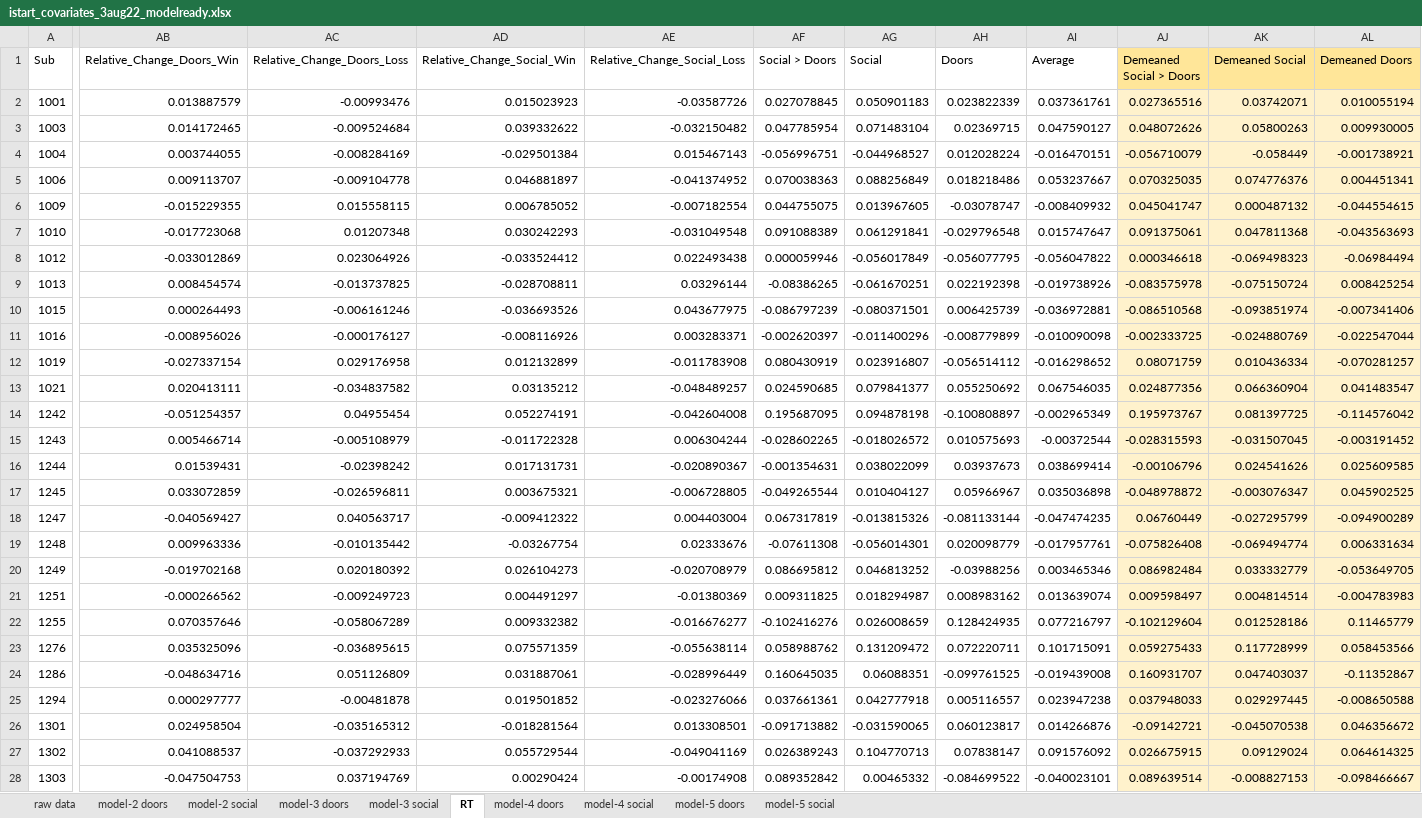
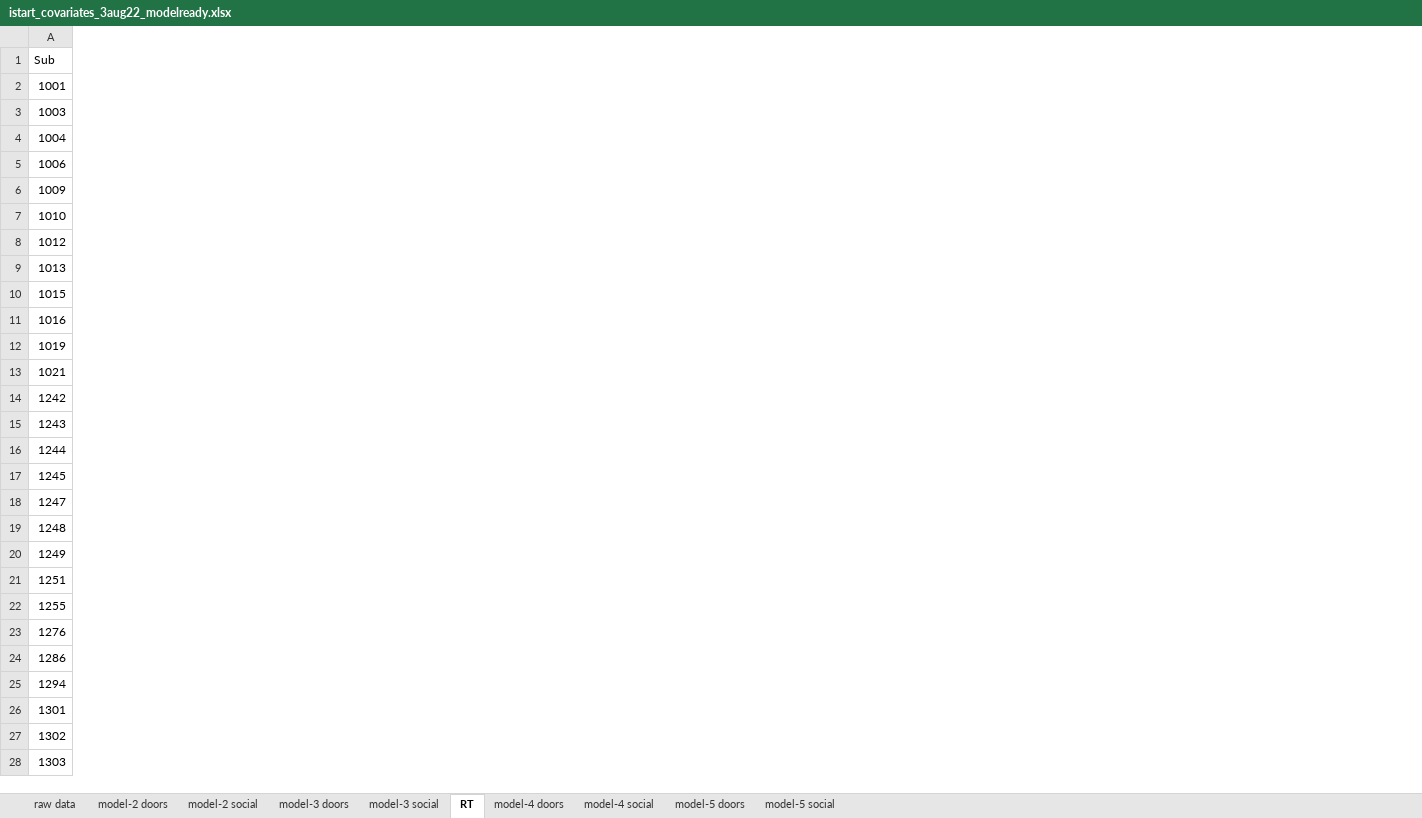
Before and after one commit to DVS-Lab/istart-socdoors, an Excel workbook: code/istart_covariates_3aug22_modelready.xlsx, sheet RT, drawn as a sheet; only a part is shown, gaps mark what is left out; values as stored, in another font and other column widths than the file's, no borders; removed rows and columns are numbered as before the commit, all else as after; the diff covers the shown part only; the diff names each change by its address in the sheet, - before the commit and + after, or states it on an @@ line.

```diff
--- a/code/istart_covariates_3aug22_modelready.xlsx (sheet RT)
+++ b/code/istart_covariates_3aug22_modelready.xlsx (sheet RT)
-column AB (Relative_Change_Doors_Win), rows 2-28: 0.013887579 | 0.014172465 | 0.003744055 | 0.009113707 | -0.015229355 | -0.017723068 | -0.033012869 | 0.008454574 | 0.000264493 | -0.008956026 | -0.027337154 | 0.020413111 | -0.051254357 | 0.005466714 | 0.01539431 | 0.033072859 | -0.040569427 | 0.009963336 | -0.019702168 | -0.000266562 | 0.070357646 | 0.035325096 | -0.048634716 | 0.000297777 | 0.024958504 | 0.041088537 | -0.047504753
-column AC (Relative_Change_Doors_Loss), rows 2-28: -0.00993476 | -0.009524684 | -0.008284169 | -0.009104778 | 0.015558115 | 0.01207348 | 0.023064926 | -0.013737825 | -0.006161246 | -0.000176127 | 0.029176958 | -0.034837582 | 0.04955454 | -0.005108979 | -0.02398242 | -0.026596811 | 0.040563717 | -0.010135442 | 0.020180392 | -0.009249723 | -0.058067289 | -0.036895615 | 0.051126809 | -0.00481878 | -0.035165312 | -0.037292933 | 0.037194769
-column AD (Relative_Change_Social_Win), rows 2-28: 0.015023923 | 0.039332622 | -0.029501384 | 0.046881897 | 0.006785052 | 0.030242293 | -0.033524412 | -0.028708811 | -0.036693526 | -0.008116926 | 0.012132899 | 0.03135212 | 0.052274191 | -0.011722328 | 0.017131731 | 0.003675321 | -0.009412322 | -0.03267754 | 0.026104273 | 0.004491297 | 0.009332382 | 0.075571359 | 0.031887061 | 0.019501852 | -0.018281564 | 0.055729544 | 0.00290424
-column AE (Relative_Change_Social_Loss), rows 2-28: -0.03587726 | -0.032150482 | 0.015467143 | -0.041374952 | -0.007182554 | -0.031049548 | 0.022493438 | 0.03296144 | 0.043677975 | 0.003283371 | -0.011783908 | -0.048489257 | -0.042604008 | 0.006304244 | -0.020890367 | -0.006728805 | 0.004403004 | 0.02333676 | -0.020708979 | -0.01380369 | -0.016676277 | -0.055638114 | -0.028996449 | -0.023276066 | 0.013308501 | -0.049041169 | -0.00174908
-column AF (Social > Doors), rows 2-28: 0.027078845 | 0.047785954 | -0.056996751 | 0.070038363 | 0.044755075 | 0.091088389 | 0.000059946 | -0.08386265 | -0.086797239 | -0.002620397 | 0.080430919 | 0.024590685 | 0.195687095 | -0.028602265 | -0.001354631 | -0.049265544 | 0.067317819 | -0.07611308 | 0.086695812 | 0.009311825 | -0.102416276 | 0.058988762 | 0.160645035 | 0.037661361 | -0.091713882 | 0.026389243 | 0.089352842
-column AG (Social), rows 2-28: 0.050901183 | 0.071483104 | -0.044968527 | 0.088256849 | 0.013967605 | 0.061291841 | -0.056017849 | -0.061670251 | -0.080371501 | -0.011400296 | 0.023916807 | 0.079841377 | 0.094878198 | -0.018026572 | 0.038022099 | 0.010404127 | -0.013815326 | -0.056014301 | 0.046813252 | 0.018294987 | 0.026008659 | 0.131209472 | 0.06088351 | 0.042777918 | -0.031590065 | 0.104770713 | 0.00465332
-column AH (Doors), rows 2-28: 0.023822339 | 0.02369715 | 0.012028224 | 0.018218486 | -0.03078747 | -0.029796548 | -0.056077795 | 0.022192398 | 0.006425739 | -0.008779899 | -0.056514112 | 0.055250692 | -0.100808897 | 0.010575693 | 0.03937673 | 0.05966967 | -0.081133144 | 0.020098779 | -0.03988256 | 0.008983162 | 0.128424935 | 0.072220711 | -0.099761525 | 0.005116557 | 0.060123817 | 0.07838147 | -0.084699522
-column AI (Average), rows 2-28: 0.037361761 | 0.047590127 | -0.016470151 | 0.053237667 | -0.008409932 | 0.015747647 | -0.056047822 | -0.019738926 | -0.036972881 | -0.010090098 | -0.016298652 | 0.067546035 | -0.002965349 | -0.00372544 | 0.038699414 | 0.035036898 | -0.047474235 | -0.017957761 | 0.003465346 | 0.013639074 | 0.077216797 | 0.101715091 | -0.019439008 | 0.023947238 | 0.014266876 | 0.091576092 | -0.040023101
-column AJ (Demeaned Social > Doors), rows 2-28: 0.027365516 | 0.048072626 | -0.056710079 | 0.070325035 | 0.045041747 | 0.091375061 | 0.000346618 | -0.083575978 | -0.086510568 | -0.002333725 | 0.08071759 | 0.024877356 | 0.195973767 | -0.028315593 | -0.00106796 | -0.048978872 | 0.06760449 | -0.075826408 | 0.086982484 | 0.009598497 | -0.102129604 | 0.059275433 | 0.160931707 | 0.037948033 | -0.09142721 | 0.026675915 | 0.089639514
-column AK (Demeaned Social), rows 2-28: 0.03742071 | 0.05800263 | -0.058449 | 0.074776376 | 0.000487132 | 0.047811368 | -0.069498323 | -0.075150724 | -0.093851974 | -0.024880769 | 0.010436334 | 0.066360904 | 0.081397725 | -0.031507045 | 0.024541626 | -0.003076347 | -0.027295799 | -0.069494774 | 0.033332779 | 0.004814514 | 0.012528186 | 0.117728999 | 0.047403037 | 0.029297445 | -0.045070538 | 0.09129024 | -0.008827153
-column AL (Demeaned Doors), rows 2-28: 0.010055194 | 0.009930005 | -0.001738921 | 0.004451341 | -0.044554615 | -0.043563693 | -0.06984494 | 0.008425254 | -0.007341406 | -0.022547044 | -0.070281257 | 0.041483547 | -0.114576042 | -0.003191452 | 0.025609585 | 0.045902525 | -0.094900289 | 0.006331634 | -0.053649705 | -0.004783983 | 0.11465779 | 0.058453566 | -0.11352867 | -0.008650588 | 0.046356672 | 0.064614325 | -0.098466667
```
Also changed, not shown: 10 added columns, 1 removed column, 3 edited cells and cell formats elsewhere in this sheet, sheet model-5 social, sheet model-4 social, sheet model-5 doors, sheet model-4 doors, sheet raw data, 3 other files.
